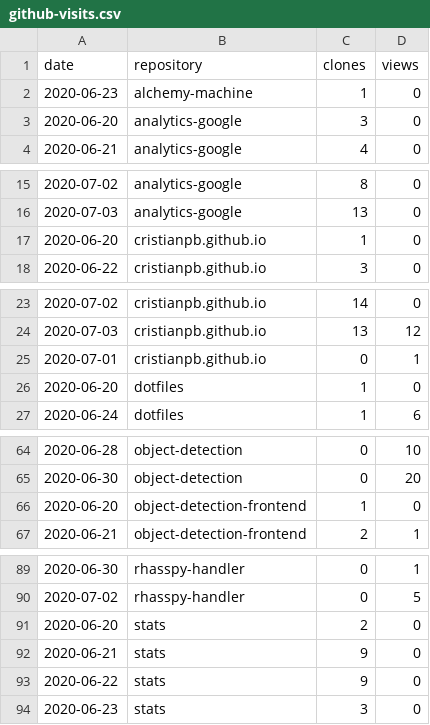
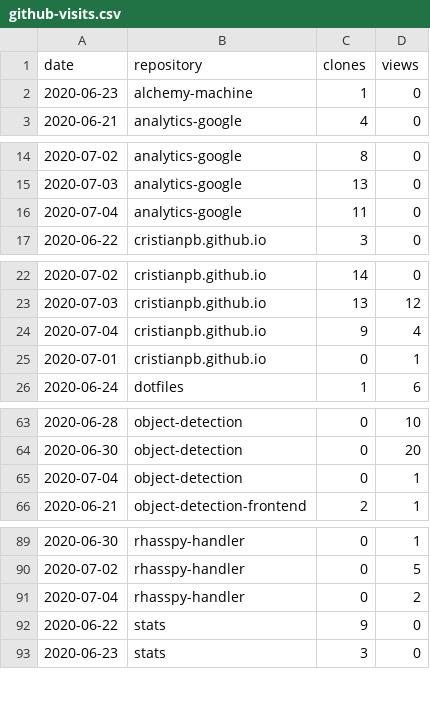
Before and after one commit to cristianpb/stats, a CSV file: github-visits.csv, drawn as a sheet; only a part is shown, gaps mark what is left out; removed rows and columns are numbered as before the commit, all else as after; the diff covers the shown part only; the diff names each change by its address in the sheet, - before the commit and + after, or states it on an @@ line.

```diff
--- a/github-visits.csv
+++ b/github-visits.csv
-row 3: 2020-06-20 | analytics-google | 3 | 0
-row 17: 2020-06-20 | cristianpb.github.io | 1 | 0
+row 16: 2020-07-04 | analytics-google | 11 | 0
+row 24: 2020-07-04 | cristianpb.github.io | 9 | 4
-row 26: 2020-06-20 | dotfiles | 1 | 0
-row 66: 2020-06-20 | object-detection-frontend | 1 | 0
+row 65: 2020-07-04 | object-detection | 0 | 1
-row 91: 2020-06-20 | stats | 2 | 0
-row 92: 2020-06-21 | stats | 9 | 0
+row 91: 2020-07-04 | rhasspy-handler | 0 | 2
```
Also changed, not shown: 5 added rows and 2 removed rows elsewhere in this file, github-repositories.csv.
